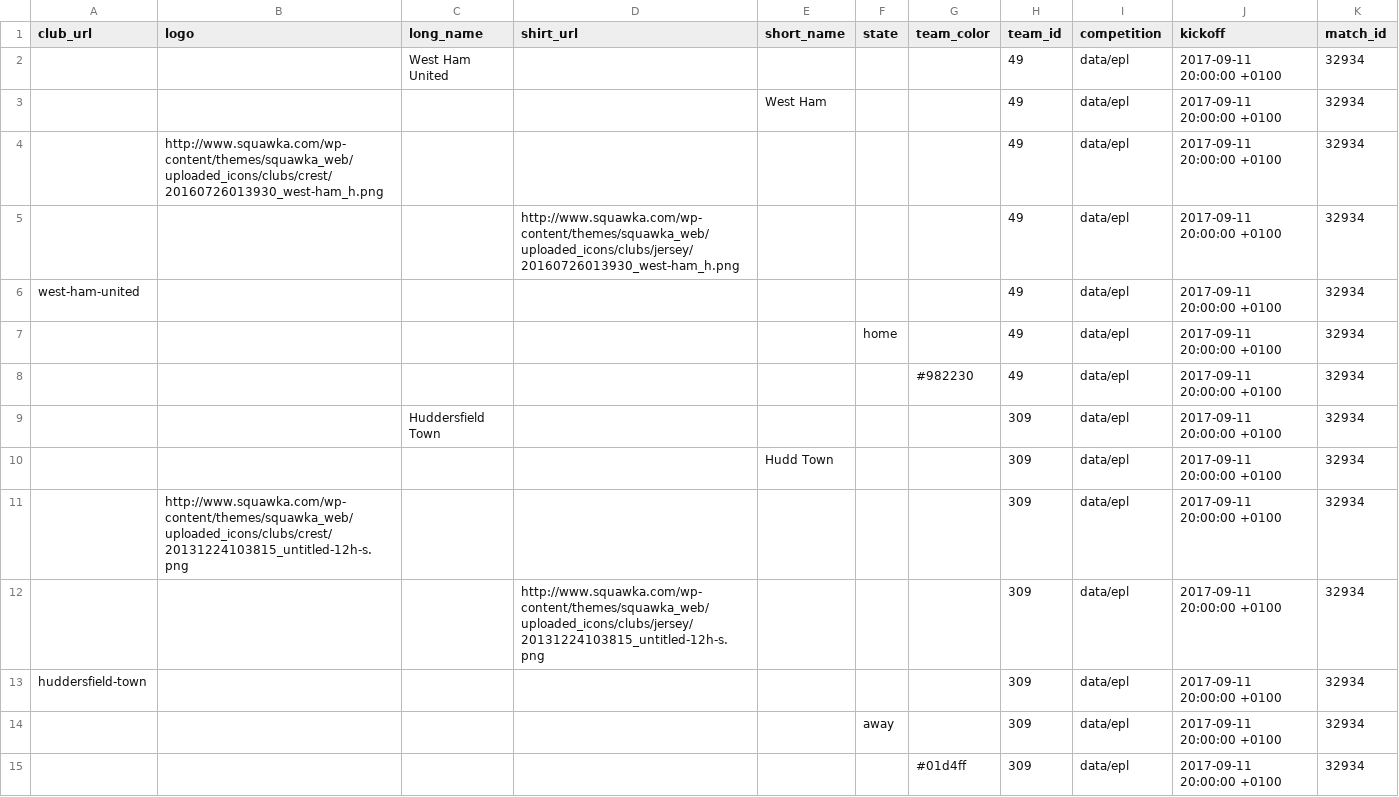
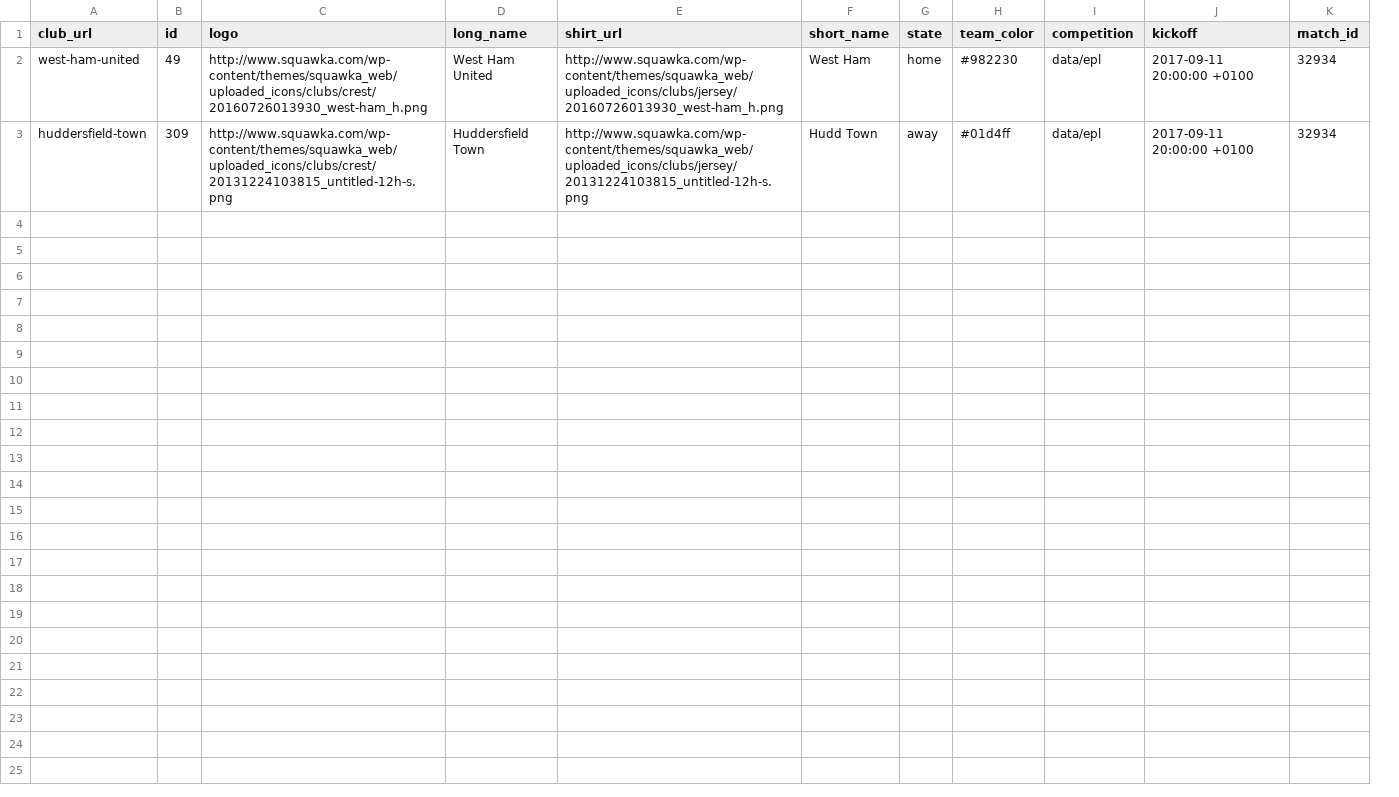
Before and after one commit to BootroomChat/game_analysis, a CSV file: out/teams.csv, drawn as a sheet; removed rows and columns are numbered as before the commit, all else as after; the diff names each change by its address in the sheet, - before the commit and + after, or states it on an @@ line.

Commit message:
FIX data issue

```diff
--- a/out/teams.csv
+++ b/out/teams.csv
+column B (id), rows 2-3: 49 | 309
-column H (team_id), row 6: 49; row 13: 309
-row 2:  |  | West Ham United |  |  |  |  | 49 | data/epl | 2017-09-11 20:00:00 +0100 | 32934
-row 3:  |  |  |  | West Ham |  |  | 49 | data/epl | 2017-09-11 20:00:00 +0100 | 32934
-row 4:  | http://www.squawka.com/wp-content/themes/squawka_web/uploaded_icons/clubs/crest/20160726013930_west-ham_h.png |  |  |  |  |  | 49 | data/epl | 2017-09-11 20:00:00 +0100 | 32934
-row 5:  |  |  | http://www.squawka.com/wp-content/themes/squawka_web/uploaded_icons/clubs/jersey/20160726013930_west-ham_h.png |  |  |  | 49 | data/epl | 2017-09-11 20:00:00 +0100 | 32934
-C2 (logo): (empty)
+C2 (logo): http://www.squawka.com/wp-content/themes/squawka_web/uploaded_icons/clubs/crest/20160726013930_west-ham_h.png
-D2 (long_name): (empty)
+D2 (long_name): West Ham United
-E2 (shirt_url): (empty)
+E2 (shirt_url): http://www.squawka.com/wp-content/themes/squawka_web/uploaded_icons/clubs/jersey/20160726013930_west-ham_h.png
-F2 (short_name): (empty)
+F2 (short_name): West Ham
-G2 (state): (empty)
+G2 (state): home
-H2 (team_color): (empty)
+H2 (team_color): #982230
-row 7:  |  |  |  |  | home |  | 49 | data/epl | 2017-09-11 20:00:00 +0100 | 32934
-row 8:  |  |  |  |  |  | #982230 | 49 | data/epl | 2017-09-11 20:00:00 +0100 | 32934
-row 9:  |  | Huddersfield Town |  |  |  |  | 309 | data/epl | 2017-09-11 20:00:00 +0100 | 32934
-row 10:  |  |  |  | Hudd Town |  |  | 309 | data/epl | 2017-09-11 20:00:00 +0100 | 32934
-row 11:  | http://www.squawka.com/wp-content/themes/squawka_web/uploaded_icons/clubs/crest/20131224103815_untitled-12h-s.png |  |  |  |  |  | 309 | data/epl | 2017-09-11 20:00:00 +0100 | 32934
-row 12:  |  |  | http://www.squawka.com/wp-content/themes/squawka_web/uploaded_icons/clubs/jersey/20131224103815_untitled-12h-s.png |  |  |  | 309 | data/epl | 2017-09-11 20:00:00 +0100 | 32934
-C3 (logo): (empty)
+C3 (logo): http://www.squawka.com/wp-content/themes/squawka_web/uploaded_icons/clubs/crest/20131224103815_untitled-12h-s.png
-D3 (long_name): (empty)
+D3 (long_name): Huddersfield Town
-E3 (shirt_url): (empty)
+E3 (shirt_url): http://www.squawka.com/wp-content/themes/squawka_web/uploaded_icons/clubs/jersey/20131224103815_untitled-12h-s.png
-F3 (short_name): (empty)
+F3 (short_name): Hudd Town
-G3 (state): (empty)
+G3 (state): away
-H3 (team_color): (empty)
+H3 (team_color): #01d4ff
-row 14:  |  |  |  |  | away |  | 309 | data/epl | 2017-09-11 20:00:00 +0100 | 32934
-row 15:  |  |  |  |  |  | #01d4ff | 309 | data/epl | 2017-09-11 20:00:00 +0100 | 32934
```
Also changed, not shown: 1 other file.
